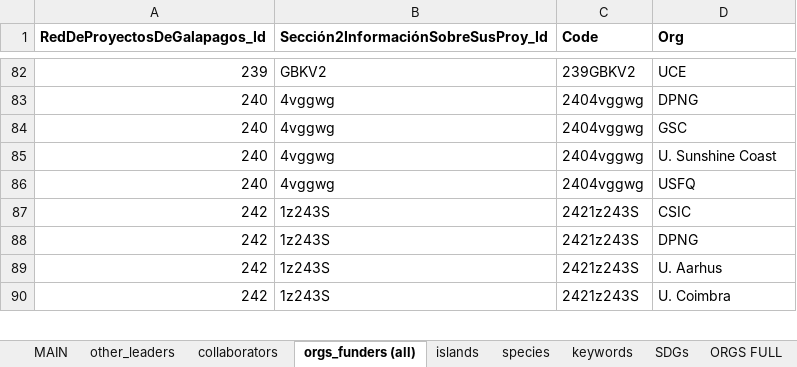
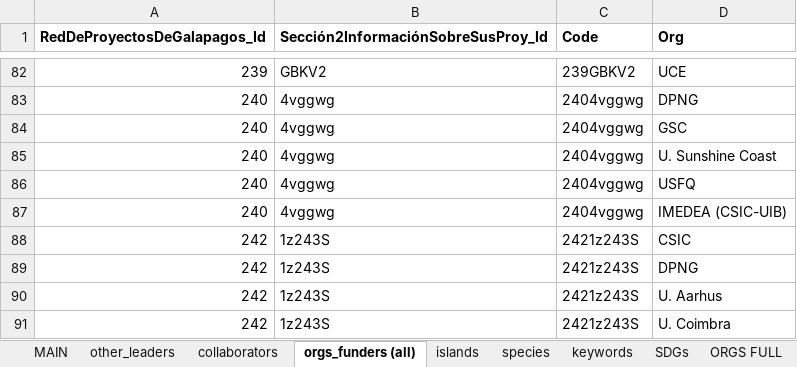
Before and after one commit to jtklein/galapagos-resnet, an Excel workbook: network_data/PROJECT_NETWORK.xlsx, sheet orgs_funders (all), drawn as a sheet; only a part is shown, gaps mark what is left out; values as stored, in another font and other column widths than the file's, no borders; the diff names each change by its address in the sheet, - before the commit and + after, or states it on an @@ line.

```diff
--- a/network_data/PROJECT_NETWORK.xlsx (sheet orgs_funders (all))
+++ b/network_data/PROJECT_NETWORK.xlsx (sheet orgs_funders (all))
+row 87: 240 | 4vggwg | 2404vggwg | IMEDEA (CSIC-UIB)
```
Also changed, not shown: sheet other_leaders, sheet SDGs, sheet MAIN.
